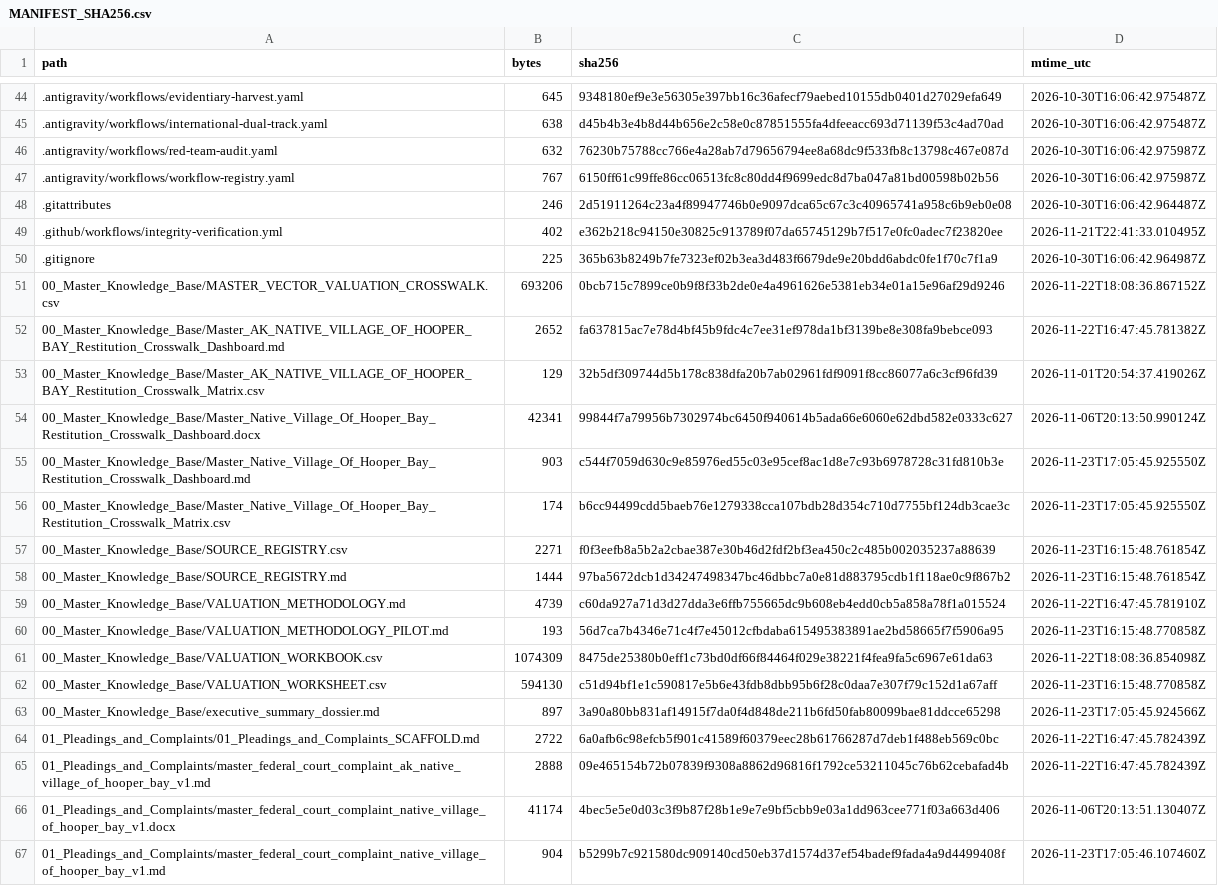
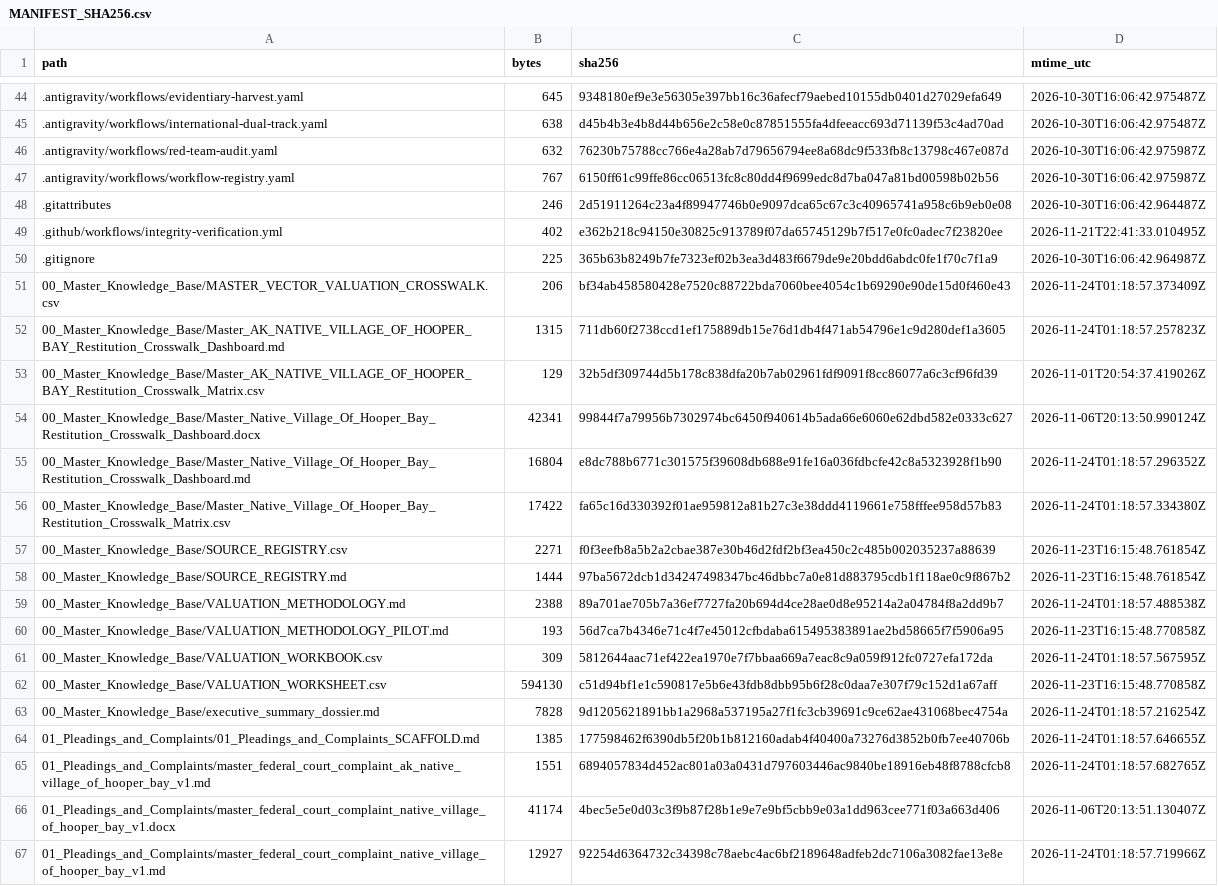
Before and after one commit to GlobalRestitutionAlliance/turtle-island-us-ak-native-village-of-hooper-bay-master-litigation, a CSV file: 99_Archives_and_Manifests/MANIFEST_SHA256.csv, drawn as a sheet; only a part is shown, gaps mark what is left out; the diff covers the shown part only.

```diff
--- a/99_Archives_and_Manifests/MANIFEST_SHA256.csv
+++ b/99_Archives_and_Manifests/MANIFEST_SHA256.csv
@@ -50,18 +50,18 @@ path,bytes,sha256,mtime_utc
 .gitignore,225,365b63b8249b7fe7323ef02b3ea3d483f6679de9e20bdd6abdc0fe1f70c7f1a9,2026-10-30T16:06:42.964987Z
-00_Master_Knowledge_Base/MASTER_VECTOR_VALUATION_CROSSWALK.csv,693206,0bcb715c7899ce0b9f8f33b2de0e4a4961626e5381eb34e01a15e96af29d9246,2026-11-22T18:08:36.867152Z
-00_Master_Knowledge_Base/Master_AK_NATIVE_VILLAGE_OF_HOOPER_BAY_Restitution_Crosswalk_Dashboard.md,2652,fa637815ac7e78d4bf45b9fdc4c7ee31ef978da1bf3139be8e308fa9bebce093,2026-11-22T16:47:45.781382Z
+00_Master_Knowledge_Base/MASTER_VECTOR_VALUATION_CROSSWALK.csv,206,bf34ab458580428e7520c88722bda7060bee4054c1b69290e90de15d0f460e43,2026-11-24T01:18:57.373409Z
+00_Master_Knowledge_Base/Master_AK_NATIVE_VILLAGE_OF_HOOPER_BAY_Restitution_Crosswalk_Dashboard.md,1315,711db60f2738ccd1ef175889db15e76d1db4f471ab54796e1c9d280def1a3605,2026-11-24T01:18:57.257823Z
 00_Master_Knowledge_Base/Master_AK_NATIVE_VILLAGE_OF_HOOPER_BAY_Restitution_Crosswalk_Matrix.csv,129,32b5df309744d5b178c838dfa20b7ab02961fdf9091f8cc86077a6c3cf96fd39,2026-11-01T20:54:37.419026Z
 00_Master_Knowledge_Base/Master_Native_Village_Of_Hooper_Bay_Restitution_Crosswalk_Dashboard.docx,42341,99844f7a79956b7302974bc6450f940614b5ada66e6060e62dbd582e0333c627,2026-11-06T20:13:50.990124Z
-00_Master_Knowledge_Base/Master_Native_Village_Of_Hooper_Bay_Restitution_Crosswalk_Dashboard.md,903,c544f7059d630c9e85976ed55c03e95cef8ac1d8e7c93b6978728c31fd810b3e,2026-11-23T17:05:45.925550Z
-00_Master_Knowledge_Base/Master_Native_Village_Of_Hooper_Bay_Restitution_Crosswalk_Matrix.csv,174,b6cc94499cdd5baeb76e1279338cca107bdb28d354c710d7755bf124db3cae3c,2026-11-23T17:05:45.925550Z
+00_Master_Knowledge_Base/Master_Native_Village_Of_Hooper_Bay_Restitution_Crosswalk_Dashboard.md,16804,e8dc788b6771c301575f39608db688e91fe16a036fdbcfe42c8a5323928f1b90,2026-11-24T01:18:57.296352Z
+00_Master_Knowledge_Base/Master_Native_Village_Of_Hooper_Bay_Restitution_Crosswalk_Matrix.csv,17422,fa65c16d330392f01ae959812a81b27c3e38ddd4119661e758fffee958d57b83,2026-11-24T01:18:57.334380Z
 00_Master_Knowledge_Base/SOURCE_REGISTRY.csv,2271,f0f3eefb8a5b2a2cbae387e30b46d2fdf2bf3ea450c2c485b002035237a88639,2026-11-23T16:15:48.761854Z
 00_Master_Knowledge_Base/SOURCE_REGISTRY.md,1444,97ba5672dcb1d34247498347bc46dbbc7a0e81d883795cdb1f118ae0c9f867b2,2026-11-23T16:15:48.761854Z
-00_Master_Knowledge_Base/VALUATION_METHODOLOGY.md,4739,c60da927a71d3d27dda3e6ffb755665dc9b608eb4edd0cb5a858a78f1a015524,2026-11-22T16:47:45.781910Z
+00_Master_Knowledge_Base/VALUATION_METHODOLOGY.md,2388,89a701ae705b7a36ef7727fa20b694d4ce28ae0d8e95214a2a04784f8a2dd9b7,2026-11-24T01:18:57.488538Z
 00_Master_Knowledge_Base/VALUATION_METHODOLOGY_PILOT.md,193,56d7ca7b4346e71c4f7e45012cfbdaba615495383891ae2bd58665f7f5906a95,2026-11-23T16:15:48.770858Z
-00_Master_Knowledge_Base/VALUATION_WORKBOOK.csv,1074309,8475de25380b0eff1c73bd0df66f84464f029e38221f4fea9fa5c6967e61da63,2026-11-22T18:08:36.854098Z
+00_Master_Knowledge_Base/VALUATION_WORKBOOK.csv,309,5812644aac71ef422ea1970e7f7bbaa669a7eac8c9a059f912fc0727efa172da,2026-11-24T01:18:57.567595Z
 00_Master_Knowledge_Base/VALUATION_WORKSHEET.csv,594130,c51d94bf1e1c590817e5b6e43fdb8dbb95b6f28c0daa7e307f79c152d1a67aff,2026-11-23T16:15:48.770858Z
-00_Master_Knowledge_Base/executive_summary_dossier.md,897,3a90a80bb831af14915f7da0f4d848de211b6fd50fab80099bae81ddcce65298,2026-11-23T17:05:45.924566Z
-01_Pleadings_and_Complaints/01_Pleadings_and_Complaints_SCAFFOLD.md,2722,6a0afb6c98efcb5f901c41589f60379eec28b61766287d7deb1f488eb569c0bc,2026-11-22T16:47:45.782439Z
-01_Pleadings_and_Complaints/master_federal_court_complaint_ak_native_village_of_hooper_bay_v1.md,2888,09e465154b72b07839f9308a8862d96816f1792ce53211045c76b62cebafad4b,2026-11-22T16:47:45.782439Z
+00_Master_Knowledge_Base/executive_summary_dossier.md,7828,9d1205621891bb1a2968a537195a27f1fc3cb39691c9ce62ae431068bec4754a,2026-11-24T01:18:57.216254Z
+01_Pleadings_and_Complaints/01_Pleadings_and_Complaints_SCAFFOLD.md,1385,177598462f6390db5f20b1b812160adab4f40400a73276d3852b0fb7ee40706b,2026-11-24T01:18:57.646655Z
+01_Pleadings_and_Complaints/master_federal_court_complaint_ak_native_village_of_hooper_bay_v1.md,1551,6894057834d452ac801a03a0431d797603446ac9840be18916eb48f8788cfcb8,2026-11-24T01:18:57.682765Z
 01_Pleadings_and_Complaints/master_federal_court_complaint_native_village_of_hooper_bay_v1.docx,41174,4bec5e5e0d03c3f9b87f28b1e9e7e9bf5cbb9e03a1dd963cee771f03a663d406,2026-11-06T20:13:51.130407Z
-01_Pleadings_and_Complaints/master_federal_court_complaint_native_village_of_hooper_bay_v1.md,904,b5299b7c921580dc909140cd50eb37d1574d37ef54badef9fada4a9d4499408f,2026-11-23T17:05:46.107460Z
+01_Pleadings_and_Complaints/master_federal_court_complaint_native_village_of_hooper_bay_v1.md,12927,92254d6364732c34398c78aebc4ac6bf2189648adfeb2dc7106a3082fae13e8e,2026-11-24T01:18:57.719966Z
```
Also changed, not shown: 86 edited cells elsewhere in this file, 39 other files.
